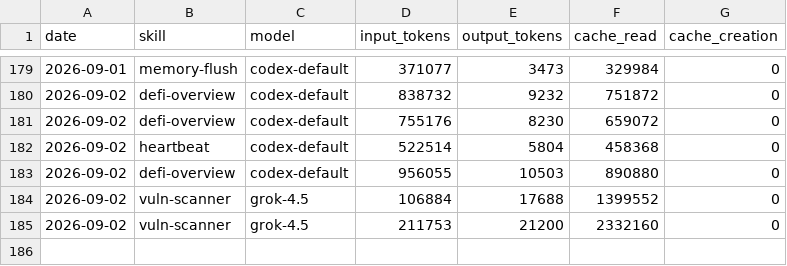
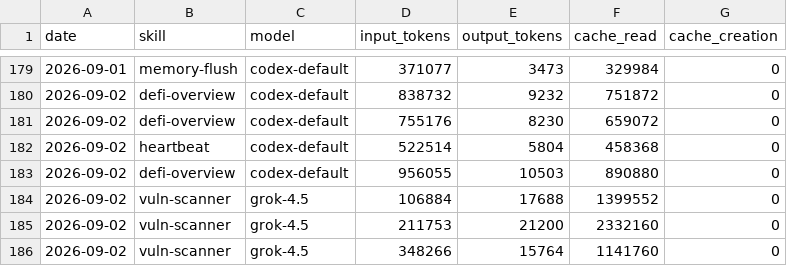
Before and after one commit to Svector-anu/svectors-lab, a CSV file: memory/token-usage.csv, drawn as a sheet; only a part is shown, gaps mark what is left out.

Commit message:
chore(vuln-scanner): auto-commit 2026-09-02

```diff
--- a/memory/token-usage.csv
+++ b/memory/token-usage.csv
@@ -185 +185,2 @@ date,skill,model,input_tokens,output_tokens,cache_read,cache_creation
 2026-09-02,vuln-scanner,grok-4.5,211753,21200,2332160,0
+2026-09-02,vuln-scanner,grok-4.5,348266,15764,1141760,0
```
Also changed, not shown: 5 other files.
